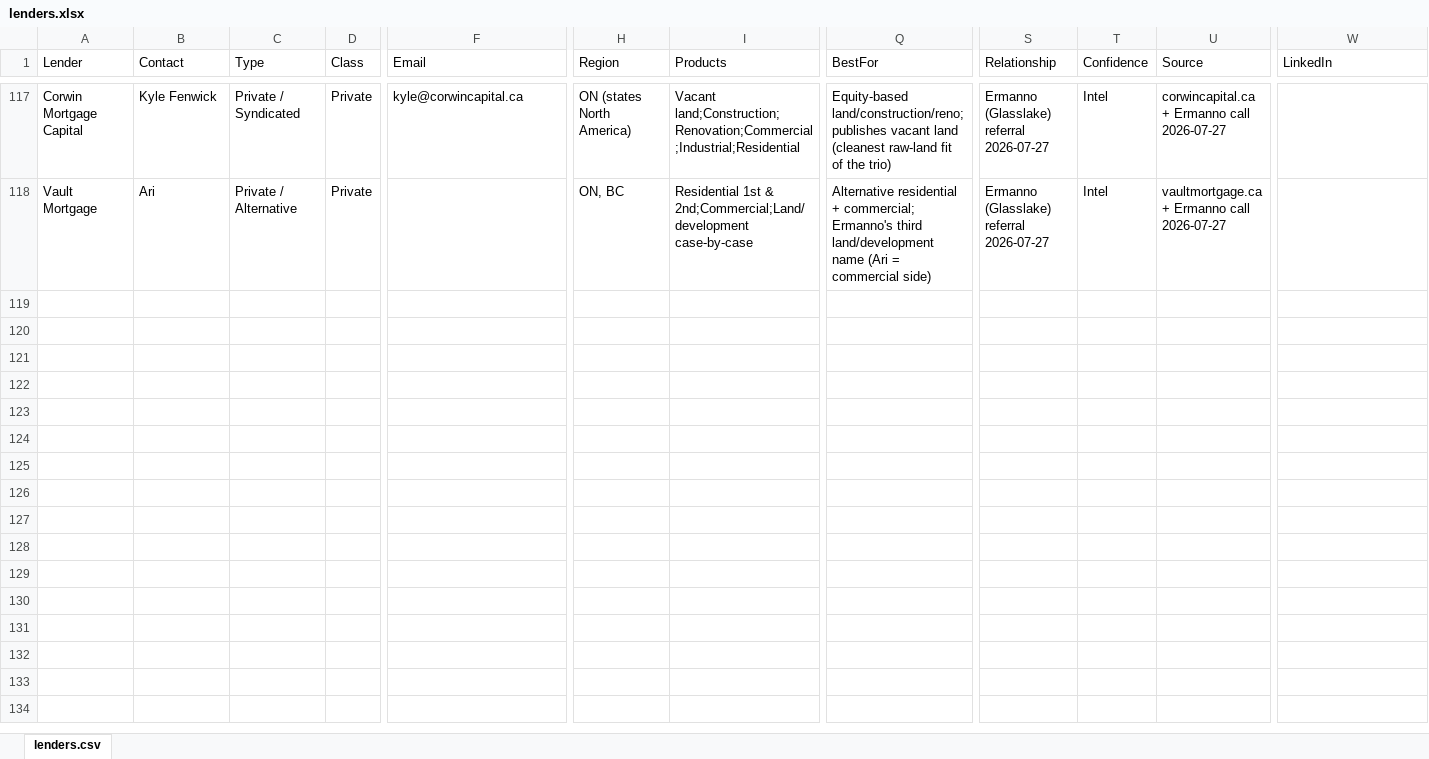
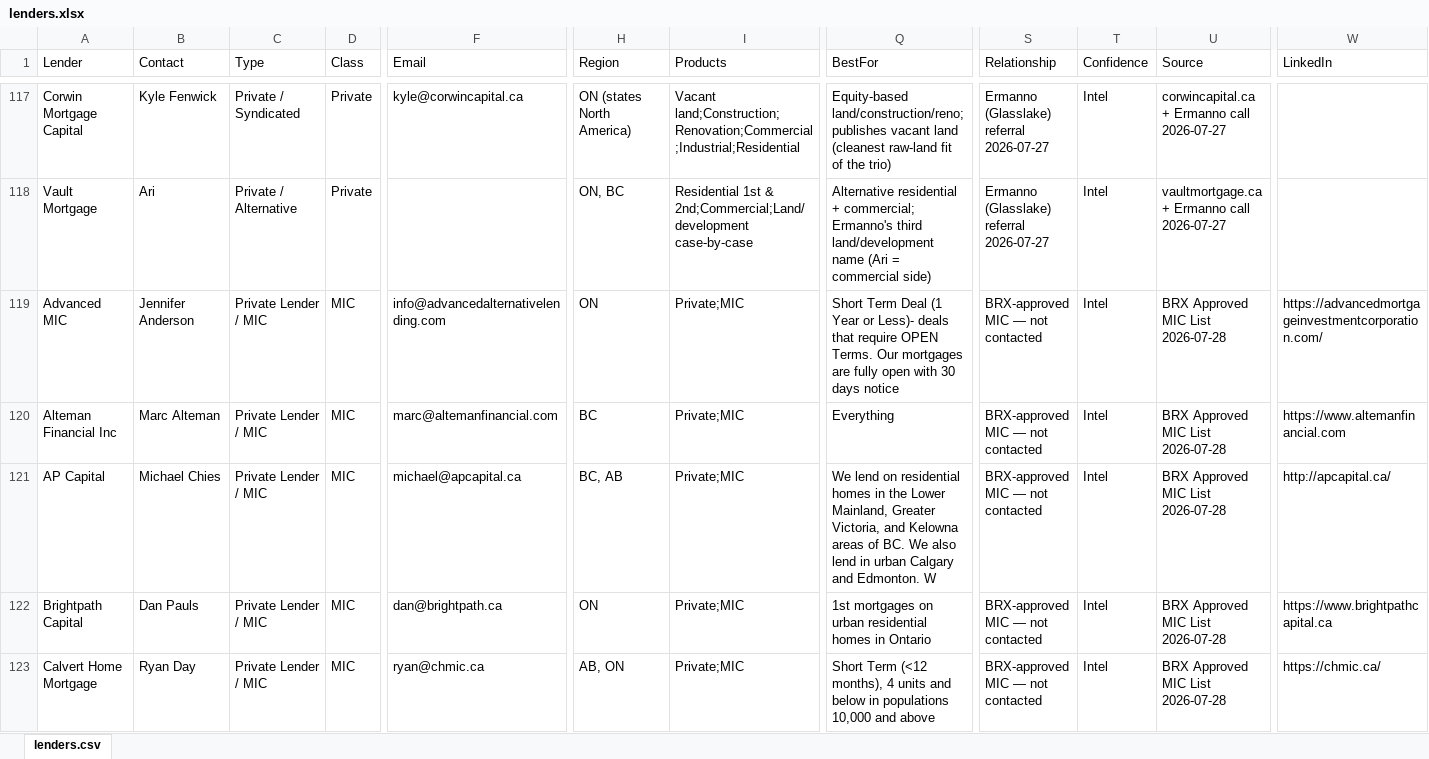
Before and after one commit to jeremy658/SLF-Lender-Map, an Excel workbook: lenders.xlsx, sheet lenders.csv, drawn as a sheet; only a part is shown, gaps mark what is left out; values as stored, in another font and other column widths than the file's, no cell formats; charts and pictures not drawn; rows hold the shown columns only; the diff covers the shown part only; the diff names each change by its address in the sheet, - before the commit and + after, or states it on an @@ line.

```diff
--- a/lenders.xlsx (sheet lenders.csv)
+++ b/lenders.xlsx (sheet lenders.csv)
+row 119: Advanced MIC | Jennifer Anderson | Private Lender / MIC | MIC | info@advancedalternativelending.com | ON | Private;MIC | Short Term Deal (1 Year or Less)- deals that require OPEN Terms. Our mortgages are fully open with 30 days notice | BRX-approved MIC — not contacted | Intel | BRX Approved MIC List 2026-07-28 | https://advancedmortgageinvestmentcorporation.com/
+row 120: Alteman Financial Inc | Marc Alteman | Private Lender / MIC | MIC | marc@altemanfinancial.com | BC | Private;MIC | Everything | BRX-approved MIC — not contacted | Intel | BRX Approved MIC List 2026-07-28 | https://www.altemanfinancial.com
+row 121: AP Capital | Michael Chies | Private Lender / MIC | MIC | michael@apcapital.ca | BC, AB | Private;MIC | We lend on residential homes in the Lower Mainland, Greater Victoria, and Kelowna areas of BC. We also lend in urban Calgary and Edmonton. W | BRX-approved MIC — not contacted | Intel | BRX Approved MIC List 2026-07-28 | http://apcapital.ca/
+row 122: Brightpath Capital | Dan Pauls | Private Lender / MIC | MIC | dan@brightpath.ca | ON | Private;MIC | 1st mortgages on urban residential homes in Ontario | BRX-approved MIC — not contacted | Intel | BRX Approved MIC List 2026-07-28 | https://www.brightpathcapital.ca
+row 123: Calvert Home Mortgage | Ryan Day | Private Lender / MIC | MIC | ryan@chmic.ca | AB, ON | Private;MIC | Short Term (<12 months), 4 units and below in populations 10,000 and above | BRX-approved MIC — not contacted | Intel | BRX Approved MIC List 2026-07-28 | https://chmic.ca/
```
Also changed, not shown: 55 added rows and 31 edited cells elsewhere in this sheet, cell formats, 1 other file.
